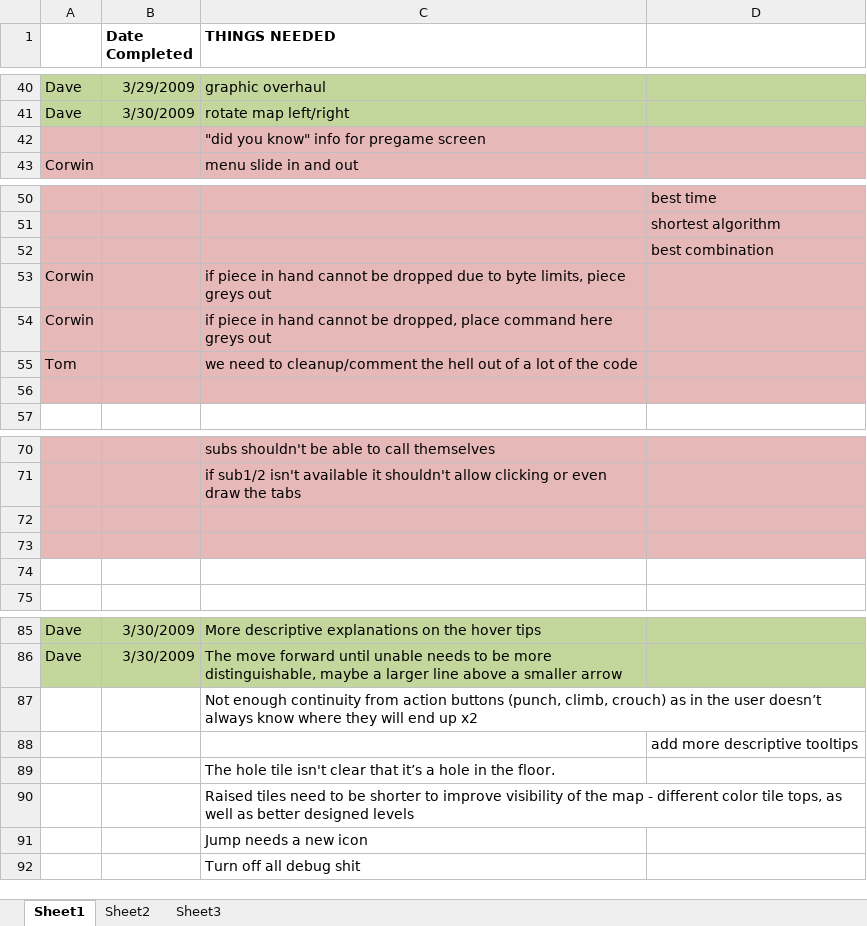
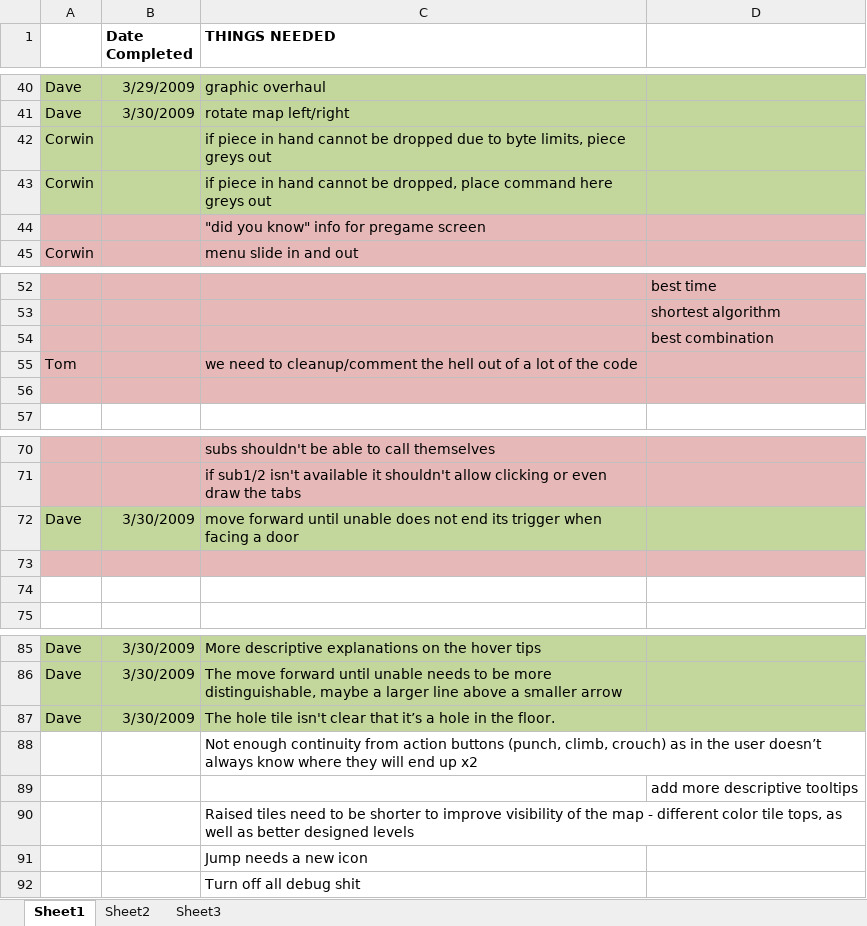
Before and after one commit to CorwinJV/seeautz-projekt1, an Excel workbook: seeautz/Content/Wish List.xlsx, sheet Sheet1, drawn as a sheet; only a part is shown, gaps mark what is left out; values as stored, in another font and other column widths than the file's, no borders; removed rows and columns are numbered as before the commit, all else as after; the diff names each change by its address in the sheet, - before the commit and + after, or states it on an @@ line.

```diff
--- a/seeautz/Content/Wish List.xlsx (sheet Sheet1)
+++ b/seeautz/Content/Wish List.xlsx (sheet Sheet1)
@@ row 53 moved to row 42: Corwin @@
@@ row 54 moved to row 43: Corwin @@
-row 72: (empty)
+row 72: Dave | 3/30/2009 | move forward until unable does not end its trigger when facing a door
-A72:D72 fill: #E6B9B8
+A72:D72 fill: #C3D69B
+row 87: Dave | 3/30/2009 | The hole tile isn't clear that it’s a hole in the floor.
-row 89:  |  | The hole tile isn't clear that it’s a hole in the floor.
```
Also changed, not shown: 6 other files.
